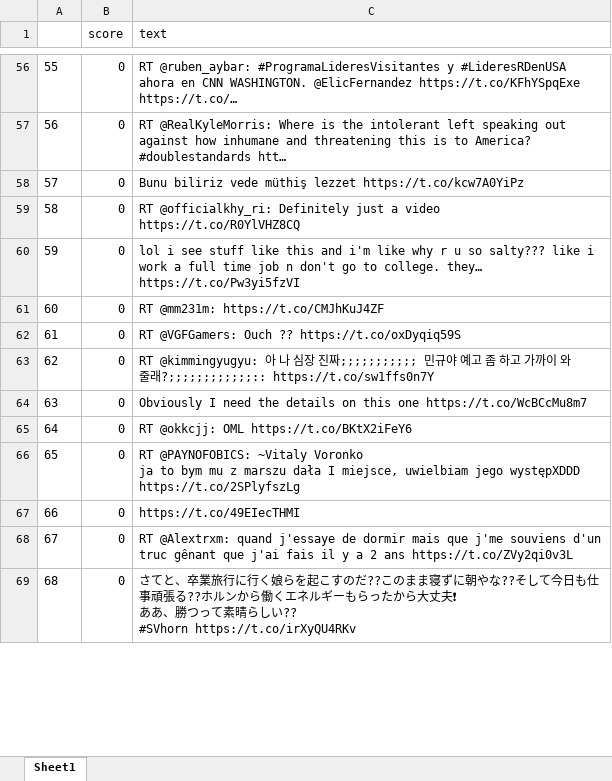
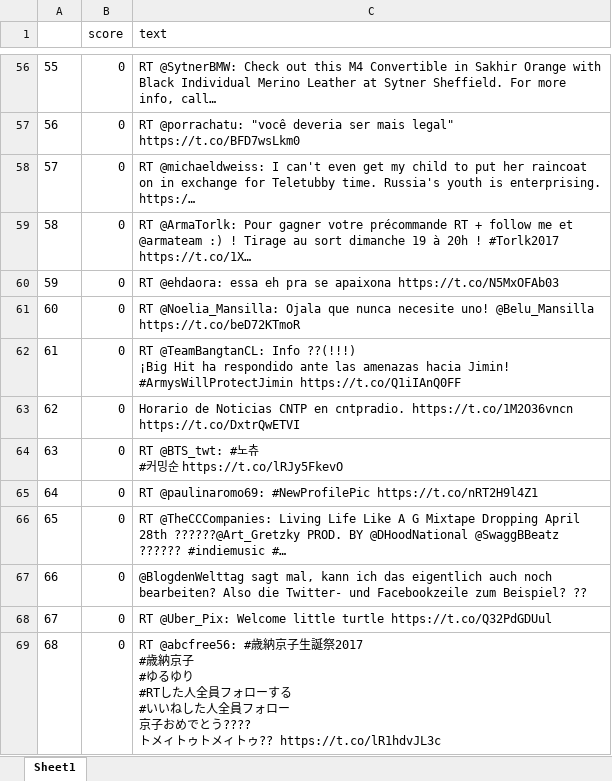
Before and after one commit to DahlitzFlorian/twitter-semantic-analysis, an Excel workbook: log/Twitter.xlsx, sheet Sheet1, drawn as a sheet; only a part is shown, gaps mark what is left out; values as stored, in another font and other column widths than the file's, no borders; ↵ is a line break in a cell; the diff covers the shown part only; the diff names each change by its address in the sheet, - before the commit and + after, or states it on an @@ line.

```diff
--- a/log/Twitter.xlsx (sheet Sheet1)
+++ b/log/Twitter.xlsx (sheet Sheet1)
-C56 (text): RT @ruben_aybar: #ProgramaLideresVisitantes y #LideresRDenUSA ahora en CNN WASHINGTON. @ElicFernandez https://t.co/KFhYSpqExe https://t.co/…
+C56 (text): RT @SytnerBMW: Check out this M4 Convertible in Sakhir Orange with Black Individual Merino Leather at Sytner Sheffield. For more info, call…
-C57 (text): RT @RealKyleMorris: Where is the intolerant left speaking out against how inhumane and threatening this is to America? #doublestandards htt…
+C57 (text): RT @porrachatu: "você deveria ser mais legal" https://t.co/BFD7wsLkm0
-C58 (text): Bunu biliriz vede müthiş lezzet https://t.co/kcw7A0YiPz
+C58 (text): RT @michaeldweiss: I can't even get my child to put her raincoat on in exchange for Teletubby time. Russia's youth is enterprising. https:/…
-C59 (text): RT @officialkhy_ri: Definitely just a video https://t.co/R0YlVHZ8CQ
+C59 (text): RT @ArmaTorlk: Pour gagner votre précommande RT + follow me et @armateam :) ! Tirage au sort dimanche 19 à 20h ! #Torlk2017 https://t.co/1X…
-C60 (text): lol i see stuff like this and i'm like why r u so salty??? like i work a full time job n don't go to college. they… https://t.co/Pw3yi5fzVI
+C60 (text): RT @ehdaora: essa eh pra se apaixona https://t.co/N5MxOFAb03
-C61 (text): RT @mm231m: https://t.co/CMJhKuJ4ZF
+C61 (text): RT @Noelia_Mansilla: Ojala que nunca necesite uno! @Belu_Mansilla https://t.co/beD72KTmoR
-C62 (text): RT @VGFGamers: Ouch ?? https://t.co/oxDyqiq59S
+C62 (text): RT @TeamBangtanCL: Info ??(!!!) ↵ ¡Big Hit ha respondido ante las amenazas hacia Jimin! ↵ #ArmysWillProtectJimin https://t.co/Q1iIAnQ0FF
-C63 (text): RT @kimmingyugyu: 아 나 심장 진짜;;;;;;;;;;; 민규야 예고 좀 하고 가까이 와줄래?;;;;;;;;;;;;:: https://t.co/sw1ffs0n7Y
+C63 (text): Horario de Noticias CNTP en cntpradio. https://t.co/1M2O36vncn https://t.co/DxtrQwETVI
-C64 (text): Obviously I need the details on this one https://t.co/WcBCcMu8m7
+C64 (text): RT @BTS_twt: #노츄 ↵ #커밍순 https://t.co/lRJy5FkevO
-C65 (text): RT @okkcjj: OML https://t.co/BKtX2iFeY6
+C65 (text): RT @paulinaromo69: #NewProfilePic https://t.co/nRT2H9l4Z1
-C66 (text): RT @PAYNOFOBICS: ~Vitaly Voronko ↵ ja to bym mu z marszu dała I miejsce, uwielbiam jego występXDDD https://t.co/2SPlyfszLg
+C66 (text): RT @TheCCCompanies: Living Life Like A G Mixtape Dropping April 28th ??????@Art_Gretzky PROD. BY @DHoodNational @SwaggBBeatz ?????? #indiemusic #…
-C67 (text): https://t.co/49EIecTHMI
+C67 (text): @BlogdenWelttag sagt mal, kann ich das eigentlich auch noch bearbeiten? Also die Twitter- und Facebookzeile zum Beispiel? ??
-C68 (text): RT @Alextrxm: quand j'essaye de dormir mais que j'me souviens d'un truc gênant que j'ai fais il y a 2 ans https://t.co/ZVy2qi0v3L
+C68 (text): RT @Uber_Pix: Welcome little turtle https://t.co/Q32PdGDUul
-C69 (text): さてと、卒業旅行に行く娘らを起こすのだ??このまま寝ずに朝やな??そして今日も仕事頑張る??ホルンから働くエネルギーもらったから大丈夫❗ ↵ ああ、勝つって素晴らしい?? ↵ #SVhorn https://t.co/irXyQU4RKv
+C69 (text): RT @abcfree56: #歳納京子生誕祭2017 ↵ #歳納京子 ↵ #ゆるゆり ↵ #RTした人全員フォローする ↵ #いいねした人全員フォロー ↵ 京子おめでとう???? ↵ トメィトゥトメィトゥ?? https://t.co/lR1hdvJL3c
```
Also changed, not shown: 86 edited cells elsewhere in this sheet, log/AI.xlsx, 1 other file.
